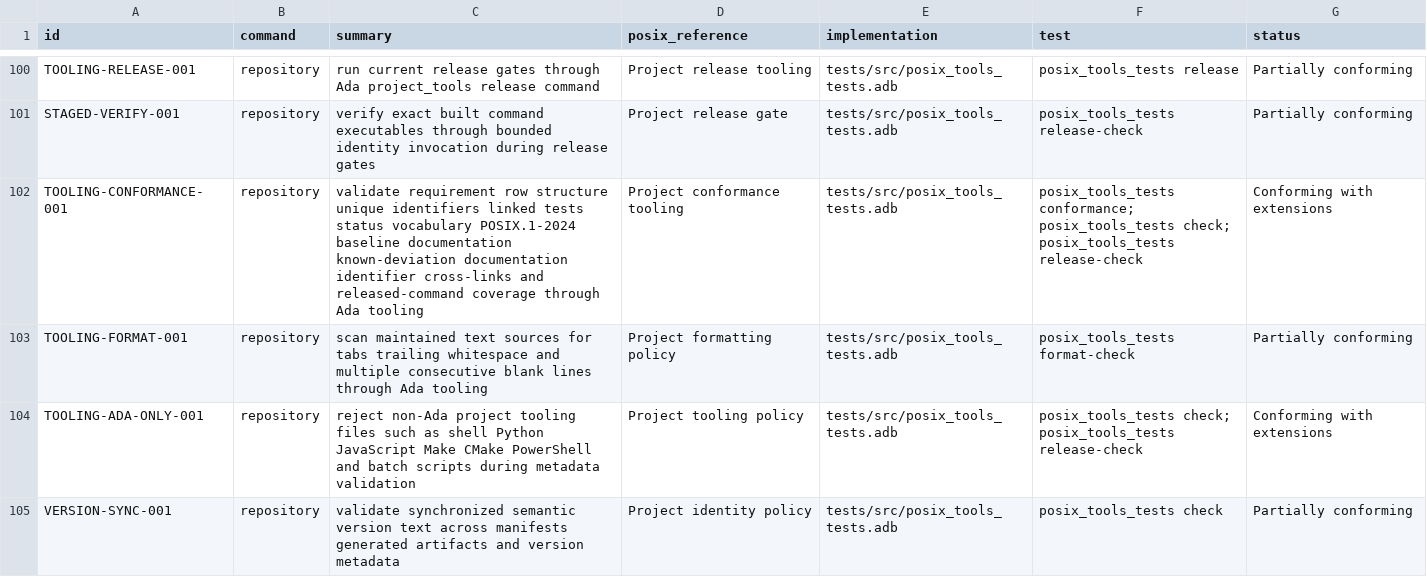
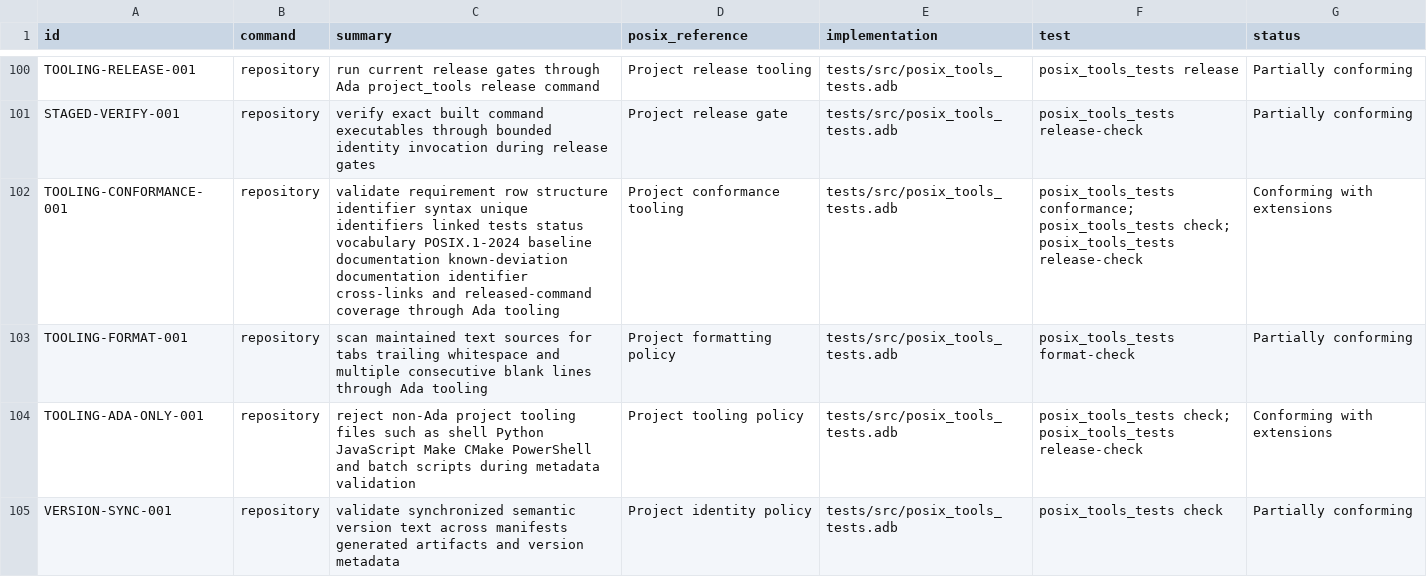
Before and after one commit to bracke/posix_tools, a CSV file: generated/requirements.csv, drawn as a sheet; only a part is shown, gaps mark what is left out.

Commit message:
Validate requirement identifier syntax

```diff
--- a/generated/requirements.csv
+++ b/generated/requirements.csv
@@ -101,3 +101,3 @@ TOOLING-RELEASE-001,repository,run current release gates through Ada project_too
 STAGED-VERIFY-001,repository,verify exact built command executables through bounded identity invocation during release gates,Project release gate,tests/src/posix_tools_tests.adb,posix_tools_tests release-check,Partially conforming
-TOOLING-CONFORMANCE-001,repository,validate requirement row structure unique identifiers linked tests status vocabulary POSIX.1-2024 baseline documentation known-deviation documentation identifier cross-links and released-command coverage through Ada tooling,Project conformance tooling,tests/src/posix_tools_tests.adb,posix_tools_tests conformance; posix_tools_tests check; posix_tools_tests release-check,Conforming with extensions
+TOOLING-CONFORMANCE-001,repository,validate requirement row structure identifier syntax unique identifiers linked tests status vocabulary POSIX.1-2024 baseline documentation known-deviation documentation identifier cross-links and released-command coverage through Ada tooling,Project conformance tooling,tests/src/posix_tools_tests.adb,posix_tools_tests conformance; posix_tools_tests check; posix_tools_tests release-check,Conforming with extensions
 TOOLING-FORMAT-001,repository,scan maintained text sources for tabs trailing whitespace and multiple consecutive blank lines through Ada tooling,Project formatting policy,tests/src/posix_tools_tests.adb,posix_tools_tests format-check,Partially conforming
```
Also changed, not shown: 4 other files.
